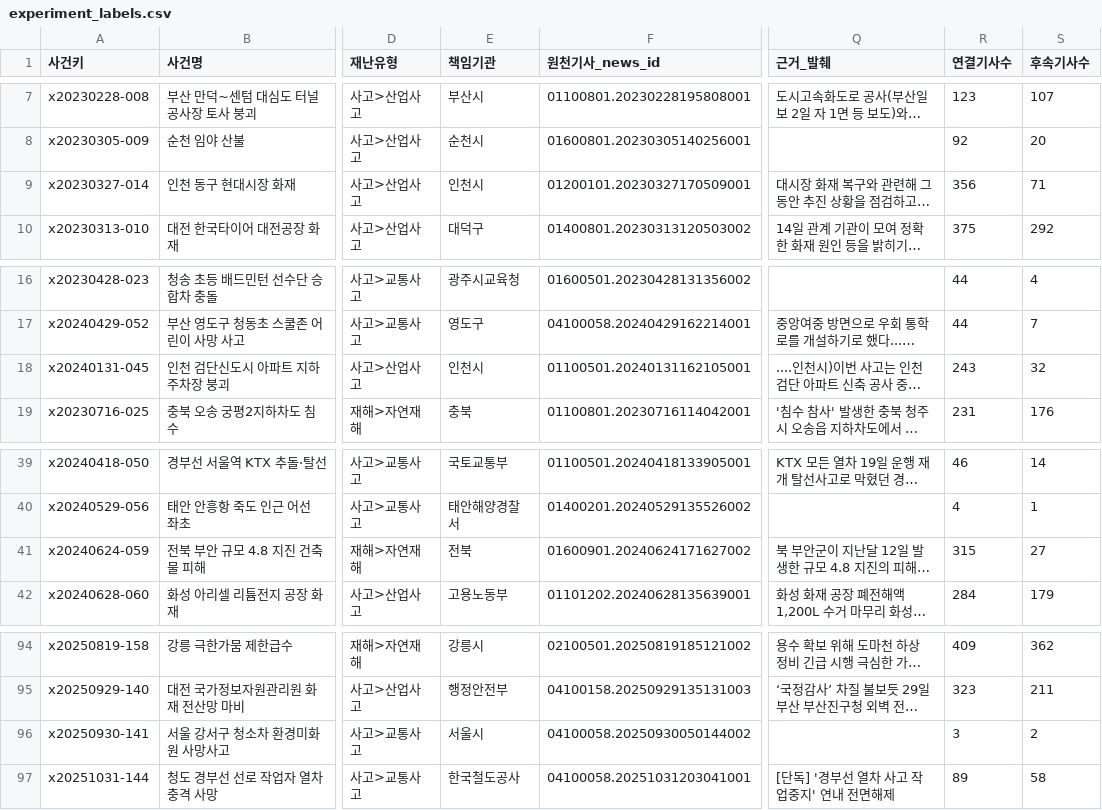
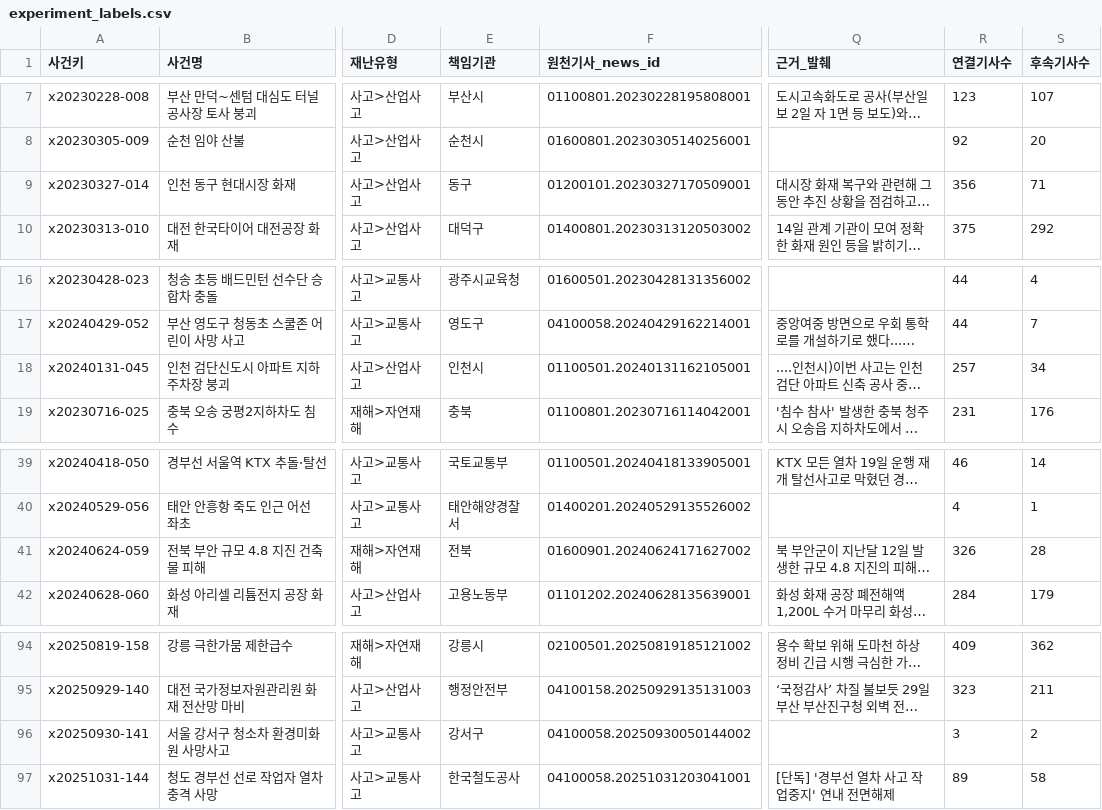
Before and after one commit to LH-GWAN/migyeol, a CSV file: backend/gold/experiment_labels.csv, drawn as a sheet; only a part is shown, gaps mark what is left out; long unchanged cells end in …; the diff names each change by its address in the sheet, - before the commit and + after, or states it on an @@ line.

```diff
--- a/backend/gold/experiment_labels.csv
+++ b/backend/gold/experiment_labels.csv
-E9 (책임기관): 인천시
+E9 (책임기관): 동구
-R18 (연결기사수): 243
+R18 (연결기사수): 257
-S18 (후속기사수): 32
+S18 (후속기사수): 34
-R41 (연결기사수): 315
+R41 (연결기사수): 326
-S41 (후속기사수): 27
+S41 (후속기사수): 28
-E96 (책임기관): 서울시
+E96 (책임기관): 강서구
```
Also changed, not shown: backend/gold/cluster_sample.csv, backend/gold/org_sample.csv, 22 other files.
